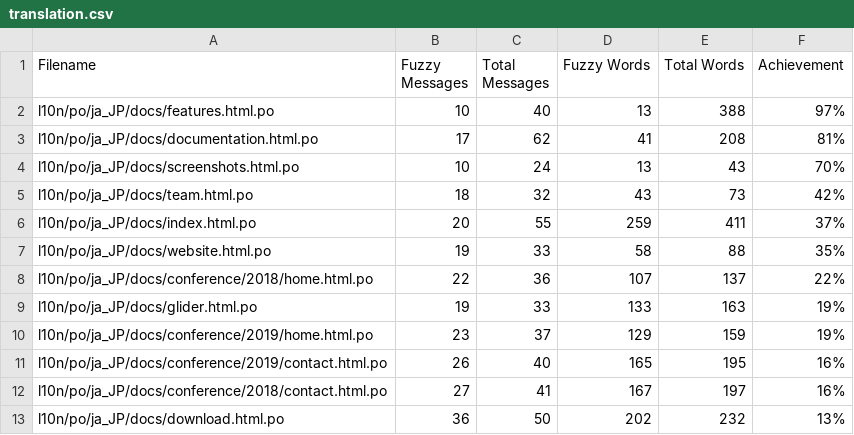
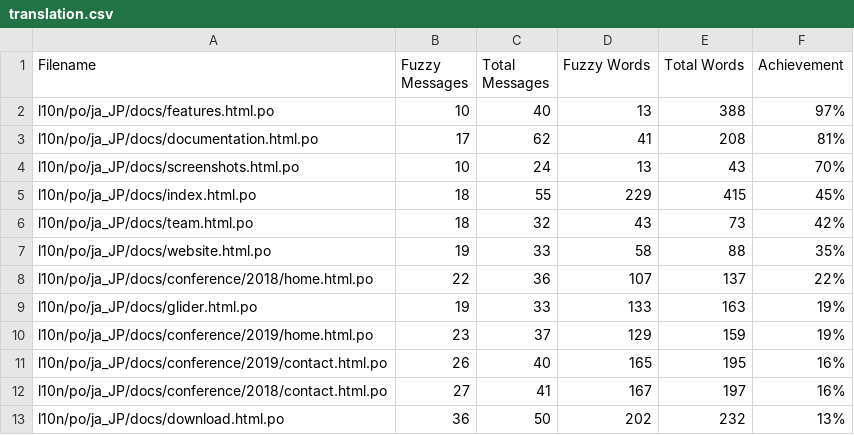
Before and after one commit to doc-l10n-kit/ja-pcp-website, a CSV file: l10n/stats/translation.csv, drawn as a sheet; only a part is shown; removed rows and columns are numbered as before the commit, all else as after; the diff names each change by its address in the sheet, - before the commit and + after, or states it on an @@ line.

Commit message:
Update translation stats

```diff
--- a/l10n/stats/translation.csv
+++ b/l10n/stats/translation.csv
+row 5: l10n/po/ja_JP/docs/index.html.po | 18 | 55 | 229 | 415 | 45%
-row 6: l10n/po/ja_JP/docs/index.html.po | 20 | 55 | 259 | 411 | 37%
```
